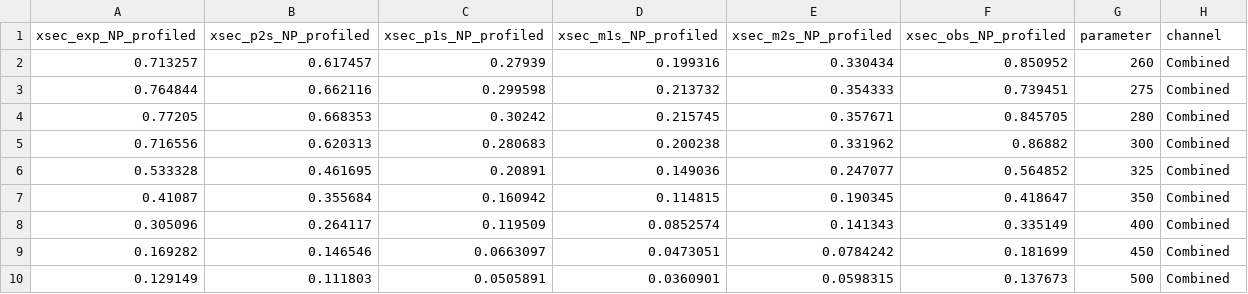
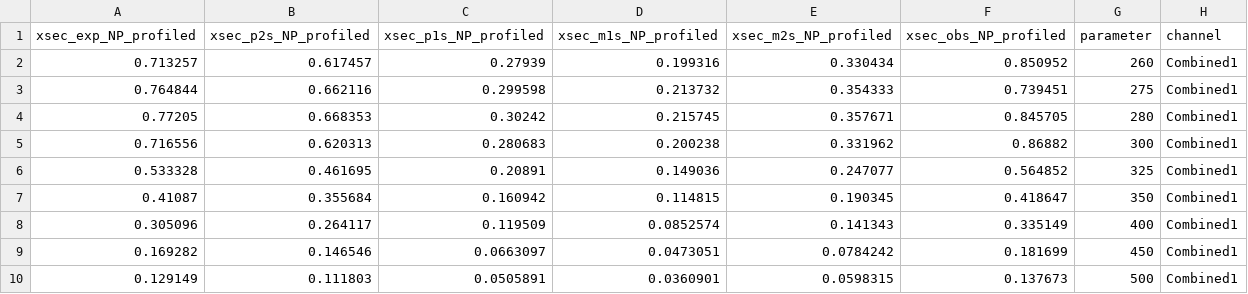
Before and after one commit to dyl64/hh_combination_fw, a CSV file: plotting/xsection/summary_plot_2021/upperlimit_xsec_spin0_json_obs_1combined.csv, drawn as a sheet.

```diff
--- a/plotting/xsection/summary_plot_2021/upperlimit_xsec_spin0_json_obs_1combined.csv
+++ b/plotting/xsection/summary_plot_2021/upperlimit_xsec_spin0_json_obs_1combined.csv
@@ -1,10 +1,10 @@
 xsec_exp_NP_profiled,xsec_p2s_NP_profiled,xsec_p1s_NP_profiled,xsec_m1s_NP_profiled,xsec_m2s_NP_profiled,xsec_obs_NP_profiled,parameter,channel
-0.713257,0.617457,0.27939,0.199316,0.330434,0.850952,260,Combined
-0.764844,0.662116,0.299598,0.213732,0.354333,0.739451,275,Combined
-0.77205,0.668353,0.30242,0.215745,0.357671,0.845705,280,Combined
-0.716556,0.620313,0.280683,0.200238,0.331962,0.86882,300,Combined
-0.533328,0.461695,0.20891,0.149036,0.247077,0.564852,325,Combined
-0.41087,0.355684,0.160942,0.114815,0.190345,0.418647,350,Combined
-0.305096,0.264117,0.119509,0.0852574,0.141343,0.335149,400,Combined
-0.169282,0.146546,0.0663097,0.0473051,0.0784242,0.181699,450,Combined
-0.129149,0.111803,0.0505891,0.0360901,0.0598315,0.137673,500,Combined
+0.713257,0.617457,0.27939,0.199316,0.330434,0.850952,260,Combined1
+0.764844,0.662116,0.299598,0.213732,0.354333,0.739451,275,Combined1
+0.77205,0.668353,0.30242,0.215745,0.357671,0.845705,280,Combined1
+0.716556,0.620313,0.280683,0.200238,0.331962,0.86882,300,Combined1
+0.533328,0.461695,0.20891,0.149036,0.247077,0.564852,325,Combined1
+0.41087,0.355684,0.160942,0.114815,0.190345,0.418647,350,Combined1
+0.305096,0.264117,0.119509,0.0852574,0.141343,0.335149,400,Combined1
+0.169282,0.146546,0.0663097,0.0473051,0.0784242,0.181699,450,Combined1
+0.129149,0.111803,0.0505891,0.0360901,0.0598315,0.137673,500,Combined1
```
Also changed, not shown: plotting/xsection/summary_plot_2021/upperlimit_xsec_nonres_json_obs.csv, plotting/xsection/summary_plot_2021/upperlimit_xsec_spin0_json_obs_bbtautau_boosted.csv, 8 other files.
